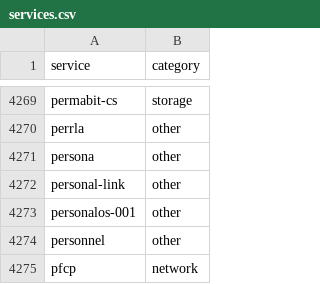
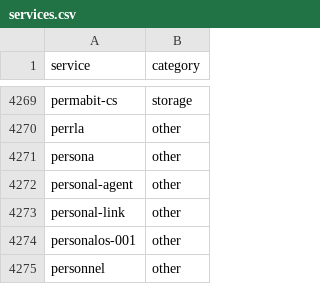
Before and after one commit to GyulyVGC/sniffnet, a CSV file: resources/audits/service-taxonomy/services.csv, drawn as a sheet; only a part is shown, gaps mark what is left out; the shorter side is filled out with more unchanged rows; the diff names each change by its address in the sheet, - before the commit and + after, or states it on an @@ line.

Commit message:
add icons for service categories

```diff
--- a/resources/audits/service-taxonomy/services.csv
+++ b/resources/audits/service-taxonomy/services.csv
+row 4272: personal-agent | other
```
Also changed, not shown: 24 other files.
